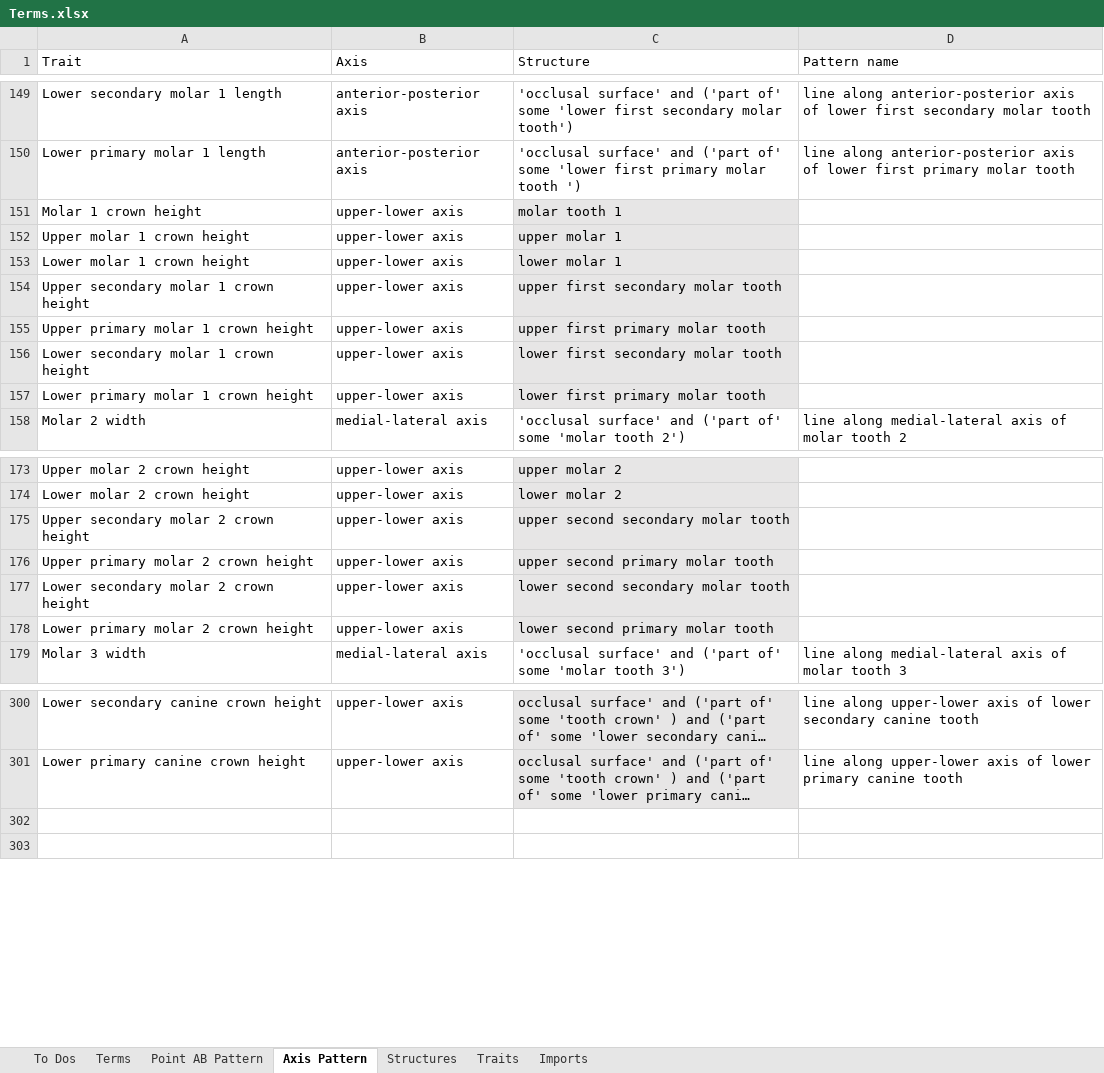
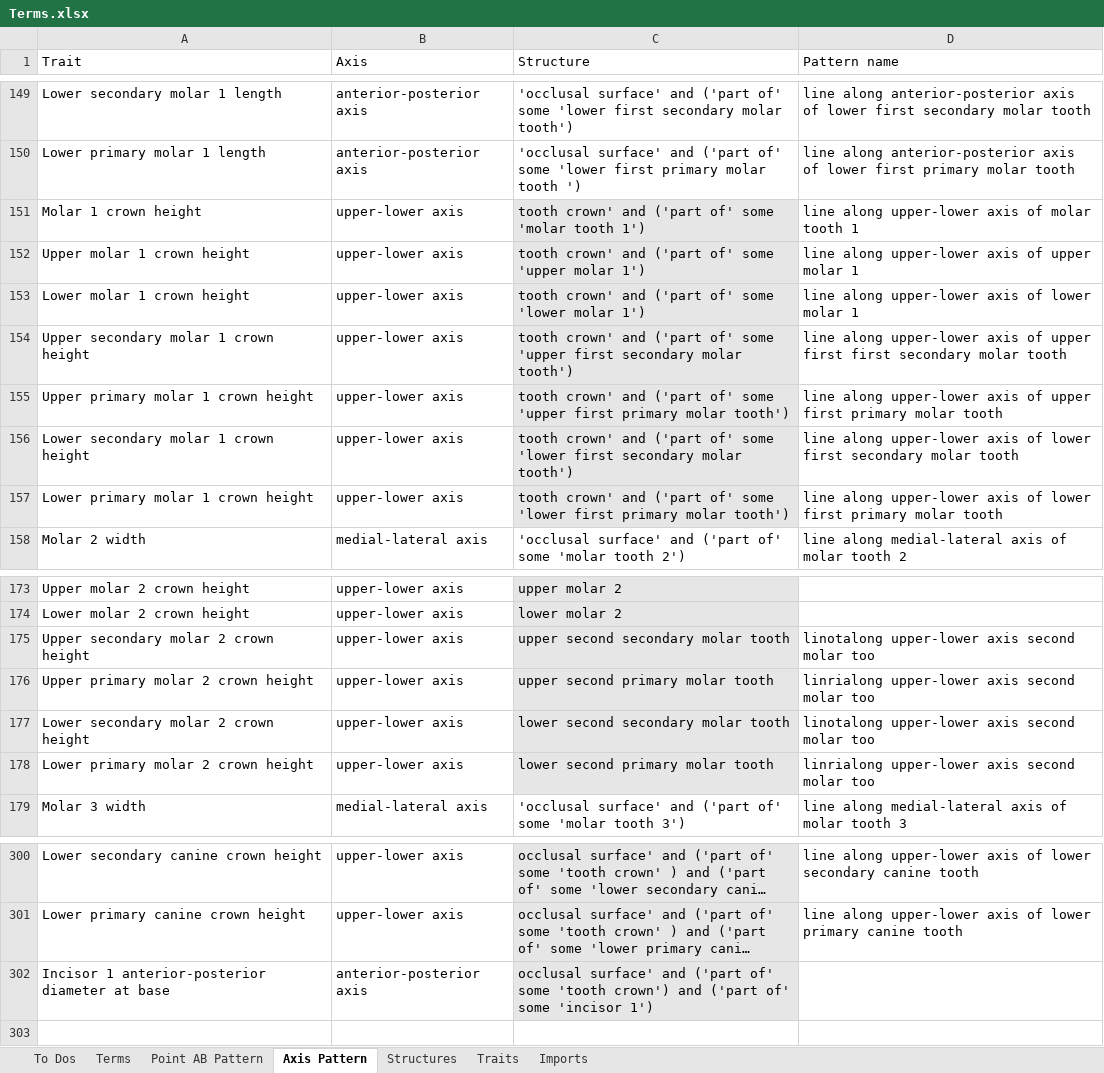
Before and after one commit to futres/fovt, an Excel workbook: Terms.xlsx, sheet Axis Pattern, drawn as a sheet; only a part is shown, gaps mark what is left out; long unchanged cells end in …; values as stored, in another font and other column widths than the file's, no borders; the diff names each change by its address in the sheet, - before the commit and + after, or states it on an @@ line.

Commit message:
Added molar 1 heights

```diff
--- a/Terms.xlsx (sheet Axis Pattern)
+++ b/Terms.xlsx (sheet Axis Pattern)
-C151 (Structure): molar tooth 1
+C151 (Structure): tooth crown' and ('part of' some 'molar tooth 1')
-D151 (Pattern name): (empty)
+D151 (Pattern name): line along upper-lower axis of molar tooth 1
-C152 (Structure): upper molar 1
+C152 (Structure): tooth crown' and ('part of' some 'upper molar 1')
-D152 (Pattern name): (empty)
+D152 (Pattern name): line along upper-lower axis of upper molar 1
-C153 (Structure): lower molar 1
+C153 (Structure): tooth crown' and ('part of' some 'lower molar 1')
-D153 (Pattern name): (empty)
+D153 (Pattern name): line along upper-lower axis of lower molar 1
-C154 (Structure): upper first secondary molar tooth
+C154 (Structure): tooth crown' and ('part of' some 'upper first secondary molar tooth')
-D154 (Pattern name): (empty)
+D154 (Pattern name): line along upper-lower axis of upper first first secondary molar tooth
-C155 (Structure): upper first primary molar tooth
+C155 (Structure): tooth crown' and ('part of' some 'upper first primary molar tooth')
-D155 (Pattern name): (empty)
+D155 (Pattern name): line along upper-lower axis of upper first primary molar tooth
-C156 (Structure): lower first secondary molar tooth
+C156 (Structure): tooth crown' and ('part of' some 'lower first secondary molar tooth')
-D156 (Pattern name): (empty)
+D156 (Pattern name): line along upper-lower axis of lower first secondary molar tooth
-C157 (Structure): lower first primary molar tooth
+C157 (Structure): tooth crown' and ('part of' some 'lower first primary molar tooth')
-D157 (Pattern name): (empty)
+D157 (Pattern name): line along upper-lower axis of lower first primary molar tooth
-D175 (Pattern name): (empty)
+D175 (Pattern name): linotalong upper-lower axis second molar too
-D176 (Pattern name): (empty)
+D176 (Pattern name): linrialong upper-lower axis second molar too
-D177 (Pattern name): (empty)
+D177 (Pattern name): linotalong upper-lower axis second molar too
-D178 (Pattern name): (empty)
+D178 (Pattern name): linrialong upper-lower axis second molar too
-row 302: (empty)
+row 302: Incisor 1 anterior-posterior diameter at base | anterior-posterior axis | occlusal surface' and ('part of' some 'tooth crown') and ('part of' some 'incisor 1')
-C302 fill: none
+C302 fill: #E7E6E6
```
Also changed, not shown: sheet Structures.
